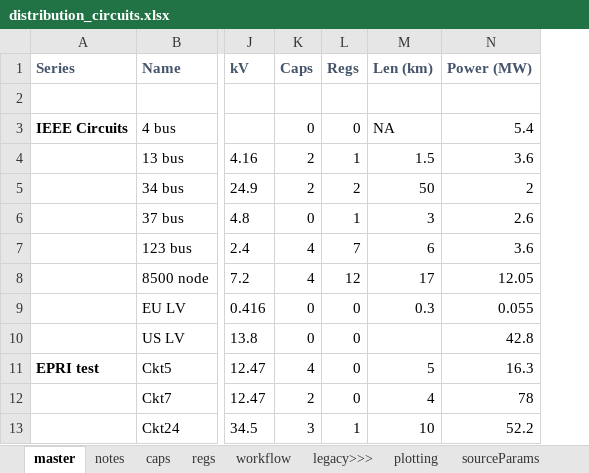
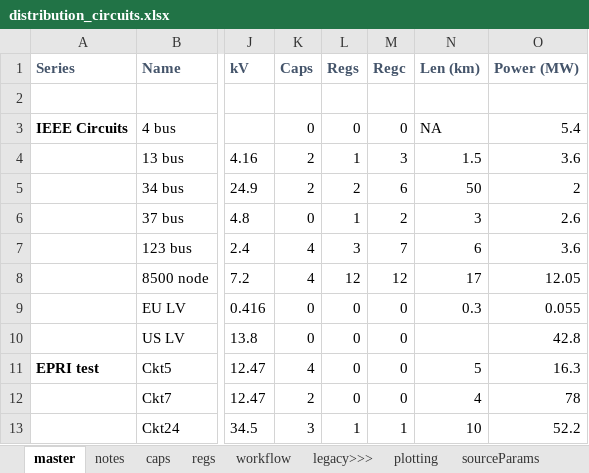
Before and after one commit to Constancellc/epg-psopt, an Excel workbook: ptech18/ieee_tn/distribution_circuits.xlsx, sheet master, drawn as a sheet; only a part is shown, gaps mark what is left out; values as stored, in another font and other column widths than the file's, no borders; conditional formats not drawn; the diff names each change by its address in the sheet, - before the commit and + after, or states it on an @@ line.

```diff
--- a/ptech18/ieee_tn/distribution_circuits.xlsx (sheet master)
+++ b/ptech18/ieee_tn/distribution_circuits.xlsx (sheet master)
+column M (Regc), rows 3-13: 0 | 3 | 6 | 2 | 7 | 12 | 0 | 0 | 0 | 0 | 1
-L7 (Regs): 7
+L7 (Regs): 3
```
Also changed, not shown: formulas that keep their value, 3 other files.
